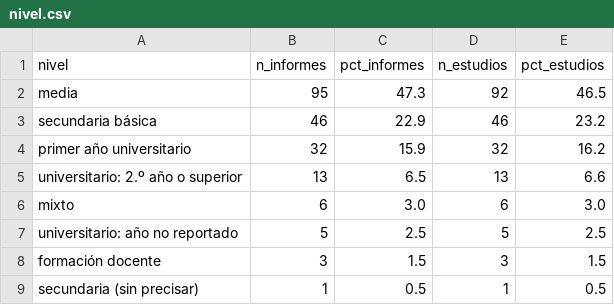
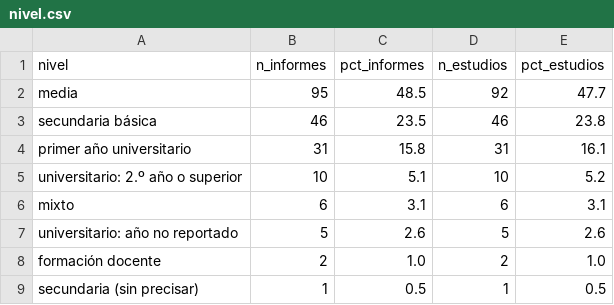
Before and after one commit to luisferoviedo/rs-pipeline, a CSV file: outputs/tablas/nivel.csv, drawn as a sheet.

```diff
--- a/outputs/tablas/nivel.csv
+++ b/outputs/tablas/nivel.csv
@@ -1,9 +1,9 @@
 nivel,n_informes,pct_informes,n_estudios,pct_estudios
-media,95,47.3,92,46.5
-secundaria básica,46,22.9,46,23.2
-primer año universitario,32,15.9,32,16.2
-universitario: 2.º año o superior,13,6.5,13,6.6
-mixto,6,3.0,6,3.0
-universitario: año no reportado,5,2.5,5,2.5
-formación docente,3,1.5,3,1.5
+media,95,48.5,92,47.7
+secundaria básica,46,23.5,46,23.8
+primer año universitario,31,15.8,31,16.1
+universitario: 2.º año o superior,10,5.1,10,5.2
+mixto,6,3.1,6,3.1
+universitario: año no reportado,5,2.6,5,2.6
+formación docente,2,1.0,2,1.0
 secundaria (sin precisar),1,0.5,1,0.5
```
Also changed, not shown: outputs/tablas/disciplina_x_herramienta.csv, outputs/tablas/herramientas.csv, 24 other files.
